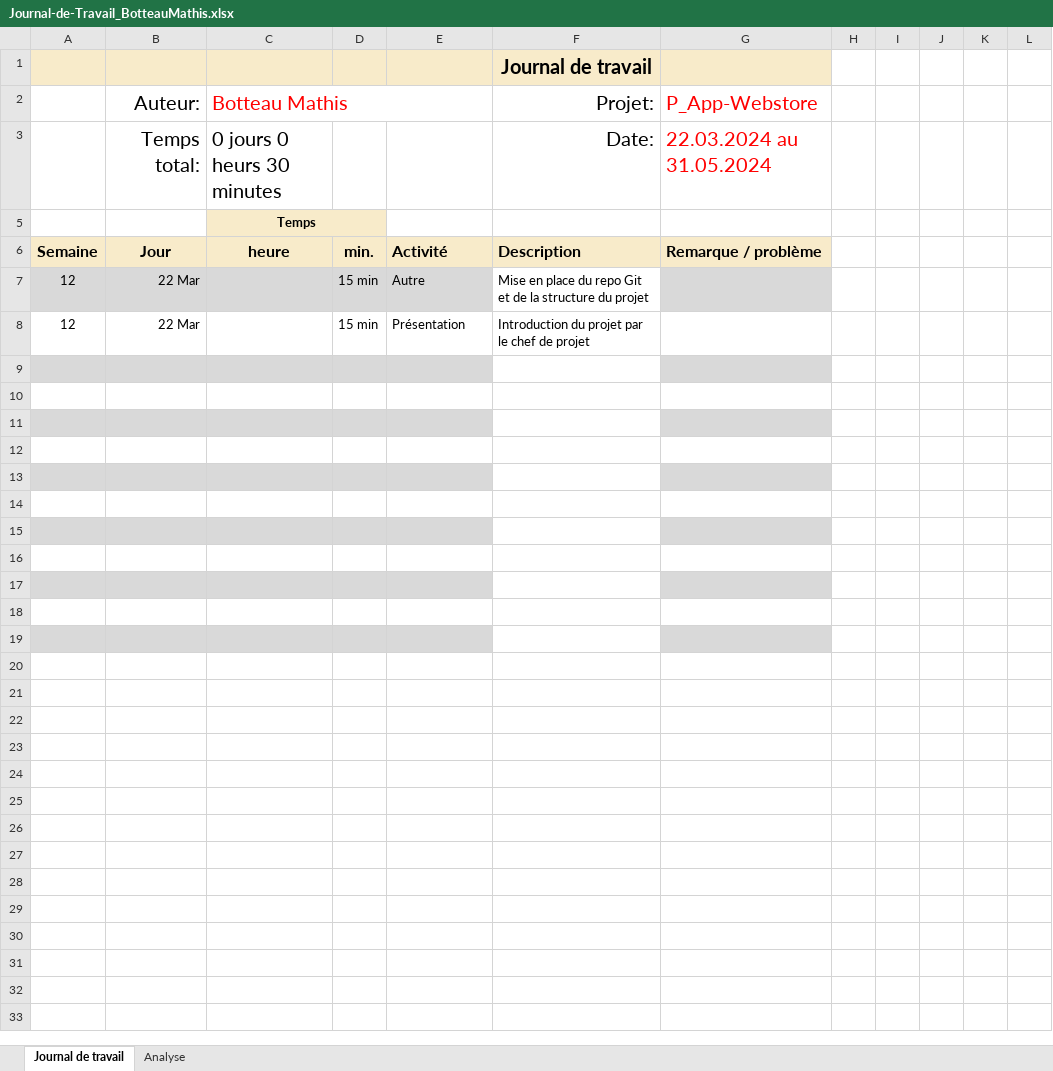
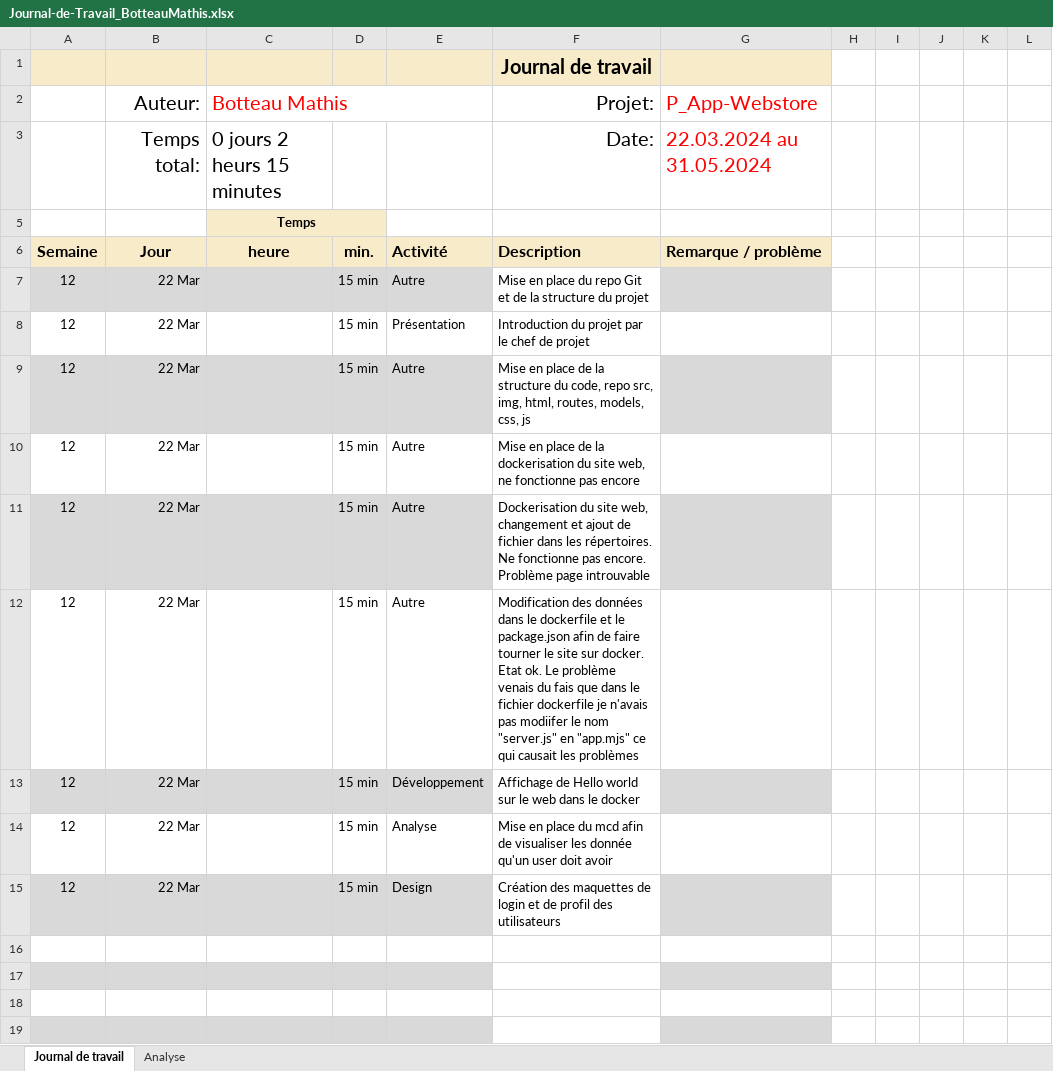
Before and after one commit to Froglaprod/P_App-Webstore, an Excel workbook: Documents/Journal-de-Travail_BotteauMathis.xlsx, sheet Journal de travail, drawn as a sheet; values as stored, in another font and other column widths than the file's, no borders; conditional formats and table styles not drawn; the diff names each change by its address in the sheet, - before the commit and + after, or states it on an @@ line.

Commit message:
Site web sur docker
Etat ok

```diff
--- a/Documents/Journal-de-Travail_BotteauMathis.xlsx (sheet Journal de travail)
+++ b/Documents/Journal-de-Travail_BotteauMathis.xlsx (sheet Journal de travail)
-C3 (Botteau Mathis): 0 jours 0 heurs 30 minutes
+C3 (Botteau Mathis): 0 jours 2 heurs 15 minutes
-row 9: (empty)
+row 9: 12 | 22 Mar |  | 15 min | Autre | Mise en place de la structure du code, repo src, img, html, routes, models, css, js
-row 10: (empty)
+row 10: 12 | 22 Mar |  | 15 min | Autre | Mise en place de la dockerisation du site web, ne fonctionne pas encore
-row 11: (empty)
+row 11: 12 | 22 Mar |  | 15 min | Autre | Dockerisation du site web, changement et ajout de fichier dans les répertoires. Ne fonctionne pas encore. Problème page introuvable
-row 12: (empty)
+row 12: 12 | 22 Mar |  | 15 min | Autre | Modification des données dans le dockerfile et le package.json afin de faire tourner le site sur docker. Etat ok. Le problème venais du fais que dans le fichier dockerfile je n'avais pas modiifer le nom "server.js" en "app.mjs" ce qui causait les problèmes
-row 13: (empty)
+row 13: 12 | 22 Mar |  | 15 min | Développement | Affichage de Hello world sur le web dans le docker
-row 14: (empty)
+row 14: 12 | 22 Mar |  | 15 min | Analyse | Mise en place du mcd afin de visualiser les donnée qu'un user doit avoir
-row 15: (empty)
+row 15: 12 | 22 Mar |  | 15 min | Design | Création des maquettes de login et de profil des utilisateurs
```
Also changed, not shown: sheet Analyse, hidden cells, charts or pictures, 8 other files.
